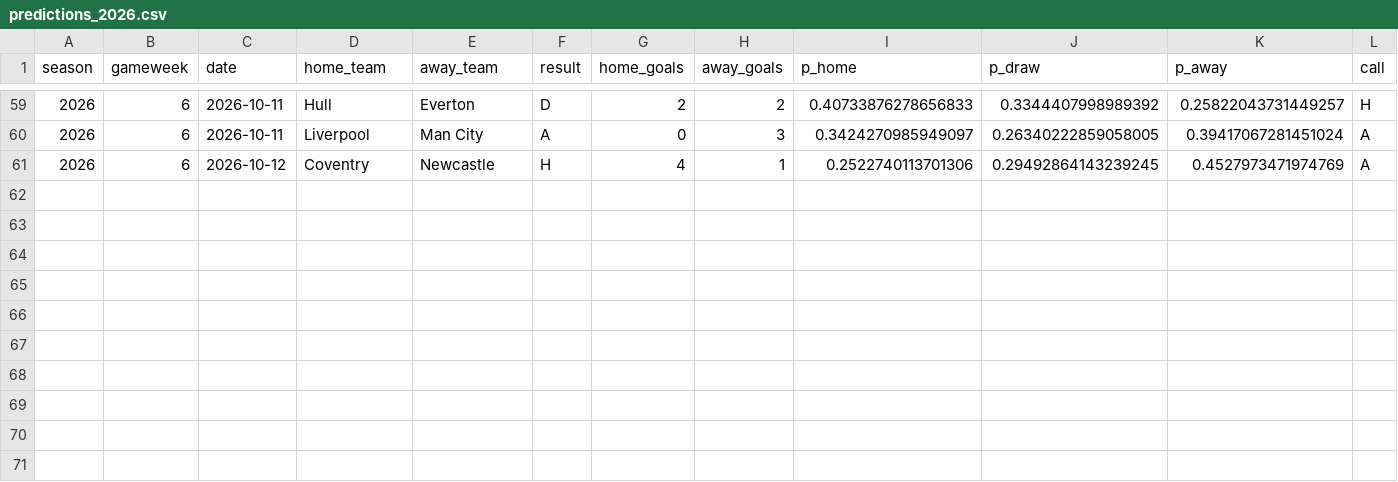
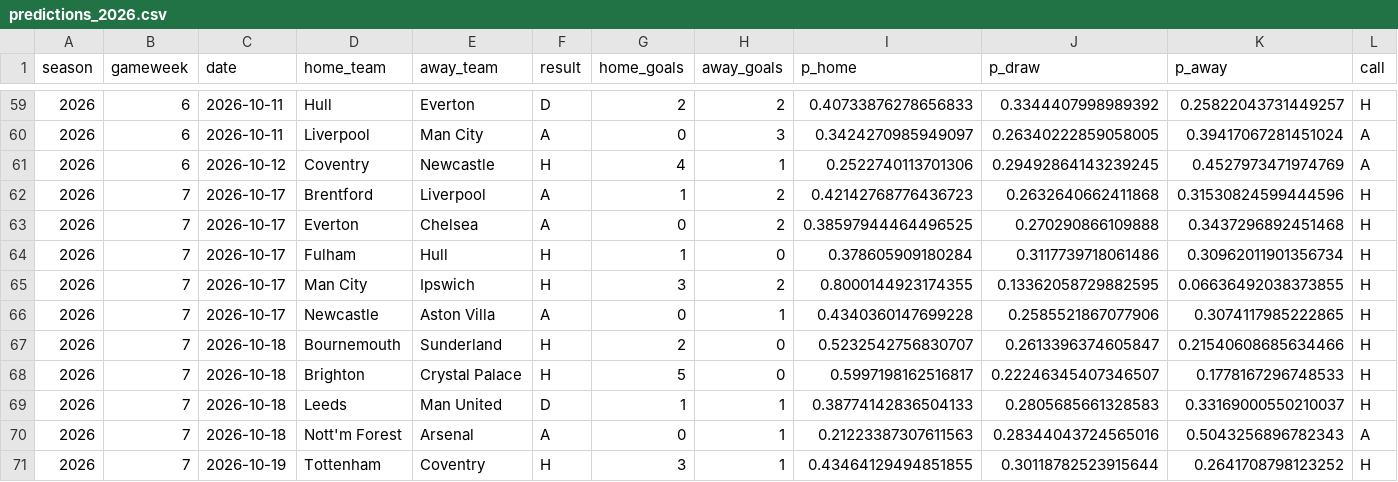
Before and after one commit to Garygunn94/premier-league-predictions, a CSV file: data/backtest/predictions_2026.csv, drawn as a sheet; only a part is shown, gaps mark what is left out; rows hold the shown columns only; the diff names each change by its address in the sheet, - before the commit and + after, or states it on an @@ line.

```diff
--- a/data/backtest/predictions_2026.csv
+++ b/data/backtest/predictions_2026.csv
+row 62: 2026 | 7 | 2026-10-17 | Brentford | Liverpool | A | 1 | 2 | 0.42142768776436723 | 0.2632640662411868 | 0.31530824599444596 | H
+row 63: 2026 | 7 | 2026-10-17 | Everton | Chelsea | A | 0 | 2 | 0.38597944464496525 | 0.270290866109888 | 0.3437296892451468 | H
+row 64: 2026 | 7 | 2026-10-17 | Fulham | Hull | H | 1 | 0 | 0.378605909180284 | 0.3117739718061486 | 0.30962011901356734 | H
+row 65: 2026 | 7 | 2026-10-17 | Man City | Ipswich | H | 3 | 2 | 0.8000144923174355 | 0.13362058729882595 | 0.06636492038373855 | H
+row 66: 2026 | 7 | 2026-10-17 | Newcastle | Aston Villa | A | 0 | 1 | 0.4340360147699228 | 0.2585521867077906 | 0.3074117985222865 | H
+row 67: 2026 | 7 | 2026-10-18 | Bournemouth | Sunderland | H | 2 | 0 | 0.5232542756830707 | 0.2613396374605847 | 0.21540608685634466 | H
+row 68: 2026 | 7 | 2026-10-18 | Brighton | Crystal Palace | H | 5 | 0 | 0.5997198162516817 | 0.22246345407346507 | 0.1778167296748533 | H
+row 69: 2026 | 7 | 2026-10-18 | Leeds | Man United | D | 1 | 1 | 0.38774142836504133 | 0.2805685661328583 | 0.33169000550210037 | H
+row 70: 2026 | 7 | 2026-10-18 | Nott'm Forest | Arsenal | A | 0 | 1 | 0.21223387307611563 | 0.28344043724565016 | 0.5043256896782343 | A
+row 71: 2026 | 7 | 2026-10-19 | Tottenham | Coventry | H | 3 | 1 | 0.43464129494851855 | 0.30118782523915644 | 0.2641708798123252 | H
```
Also changed, not shown: data/matches.csv, data/upcoming/fixtures.csv, 5 other files.
